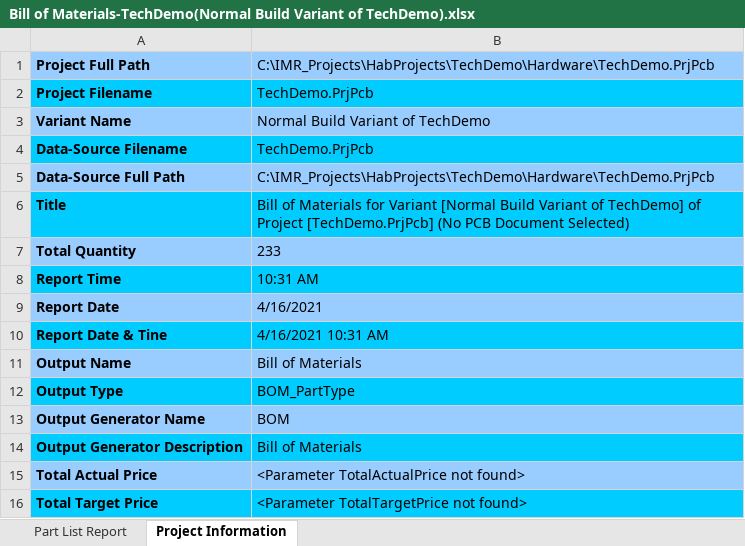
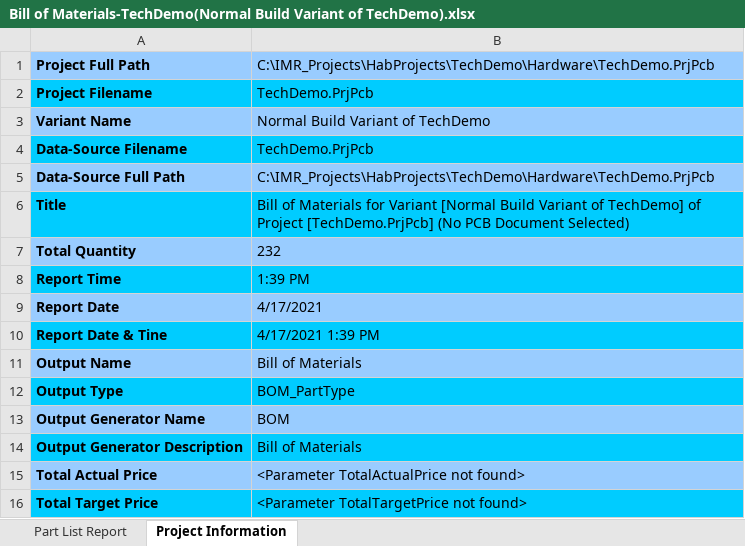
Before and after one commit to habworks/TechnologyDemonstrator, an Excel workbook: Hardware/Project Outputs for TechDemo/REV2/Generate Files/BOM/Bill of Materials-TechDemo(Normal Build Variant of TechDemo).xlsx, sheet Project Information, drawn as a sheet; values as stored, in another font and other column widths than the file's, no borders; the diff names each change by its address in the sheet, - before the commit and + after, or states it on an @@ line.

```diff
--- a/Hardware/Project Outputs for TechDemo/REV2/Generate Files/BOM/Bill of Materials-TechDemo(Normal Build Variant of TechDemo).xlsx (sheet Project Information)
+++ b/Hardware/Project Outputs for TechDemo/REV2/Generate Files/BOM/Bill of Materials-TechDemo(Normal Build Variant of TechDemo).xlsx (sheet Project Information)
-B7: 233
+B7: 232
-B8: 10:31 AM
+B8: 1:39 PM
-B9: 4/16/2021
+B9: 4/17/2021
-B10: 4/16/2021 10:31 AM
+B10: 4/17/2021 1:39 PM
```
Also changed, not shown: sheet Part List Report, 27 other files.
